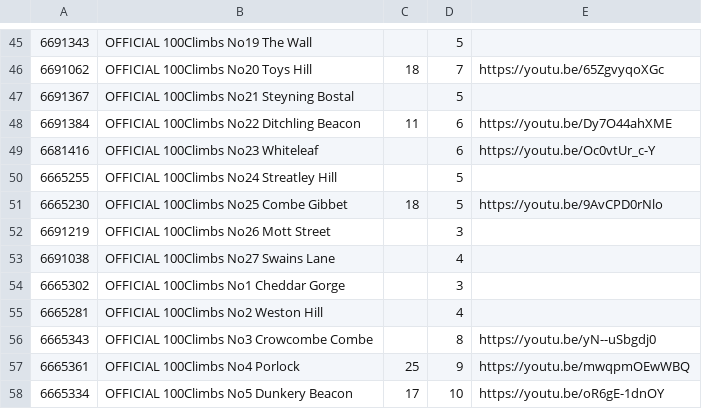
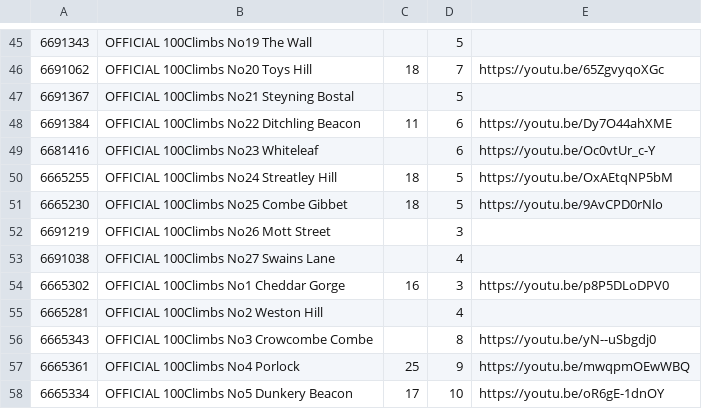
Before and after one commit to lawrencebower/strava_hills, a TSV file: src/main/resources/output/spreadsheets/segment_annotation.tsv, drawn as a sheet; only a part is shown, gaps mark what is left out.

Commit message:
updating spreadsheets

```diff
--- a/src/main/resources/output/spreadsheets/segment_annotation.tsv
+++ b/src/main/resources/output/spreadsheets/segment_annotation.tsv
@@ -49,3 +49,3 @@
 6681416	OFFICIAL 100Climbs No23 Whiteleaf		6	https://youtu.be/Oc0vtUr_c-Y
-6665255	OFFICIAL 100Climbs No24 Streatley Hill		5	
+6665255	OFFICIAL 100Climbs No24 Streatley Hill	18	5	https://youtu.be/OxAEtqNP5bM
 6665230	OFFICIAL 100Climbs No25 Combe Gibbet	18	5	https://youtu.be/9AvCPD0rNlo
@@ -53,3 +53,3 @@
 6691038	OFFICIAL 100Climbs No27 Swains Lane		4	
-6665302	OFFICIAL 100Climbs No1 Cheddar Gorge		3	
+6665302	OFFICIAL 100Climbs No1 Cheddar Gorge	16	3	https://youtu.be/p8P5DLoDPV0
 6665281	OFFICIAL 100Climbs No2 Weston Hill		4	
```
Also changed, not shown: 1 other file.
